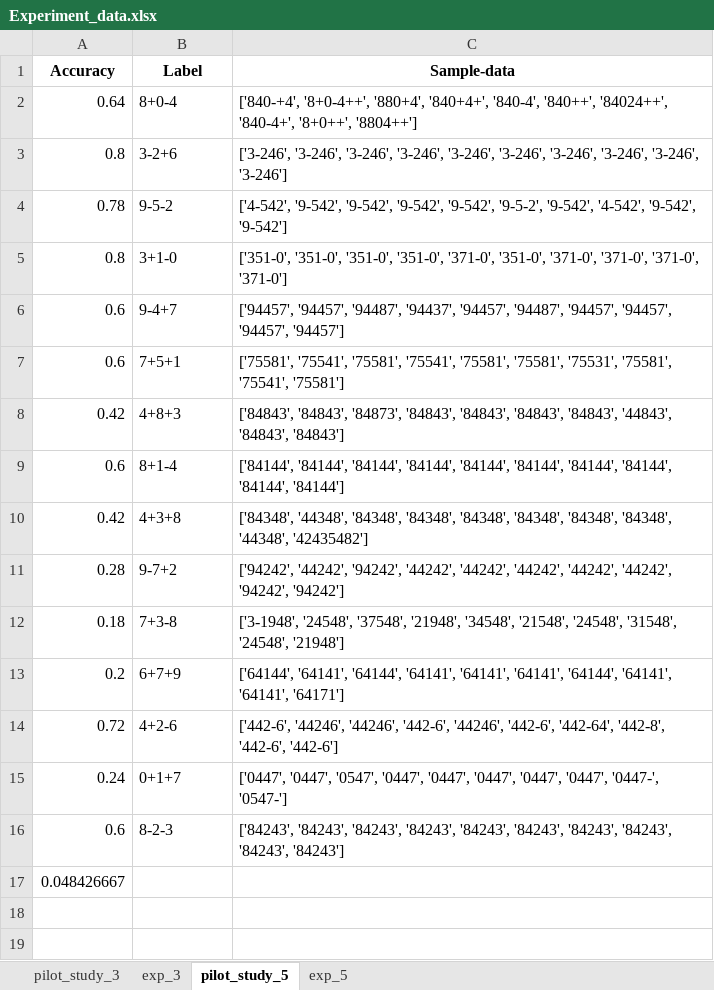
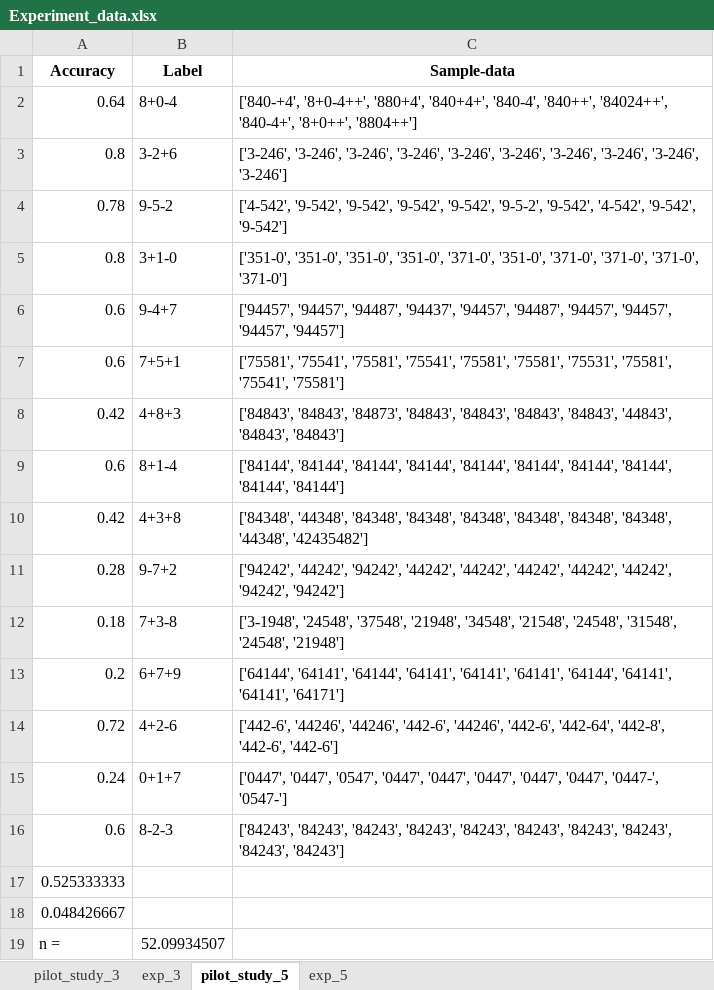
Before and after one commit to s241636/Januar-Projekt, an Excel workbook: Experiment_data.xlsx, sheet pilot_study_5, drawn as a sheet; values as stored, in another font and other column widths than the file's, no borders; the diff names each change by its address in the sheet, - before the commit and + after, or states it on an @@ line.

```diff
--- a/Experiment_data.xlsx (sheet pilot_study_5)
+++ b/Experiment_data.xlsx (sheet pilot_study_5)
+row 17: 0.525333333
+row 19: n = | 52.09934507
```
Also changed, not shown: 7 other files.
